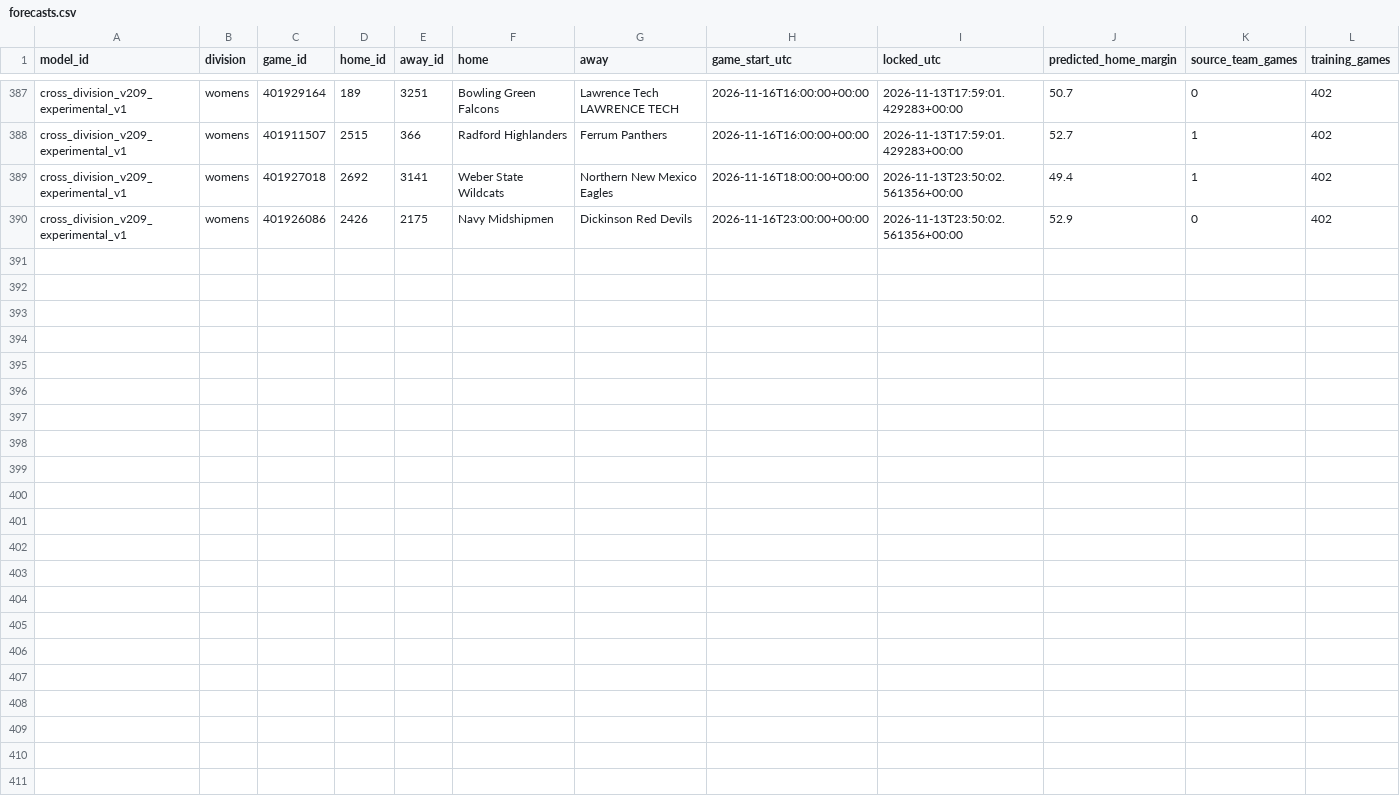
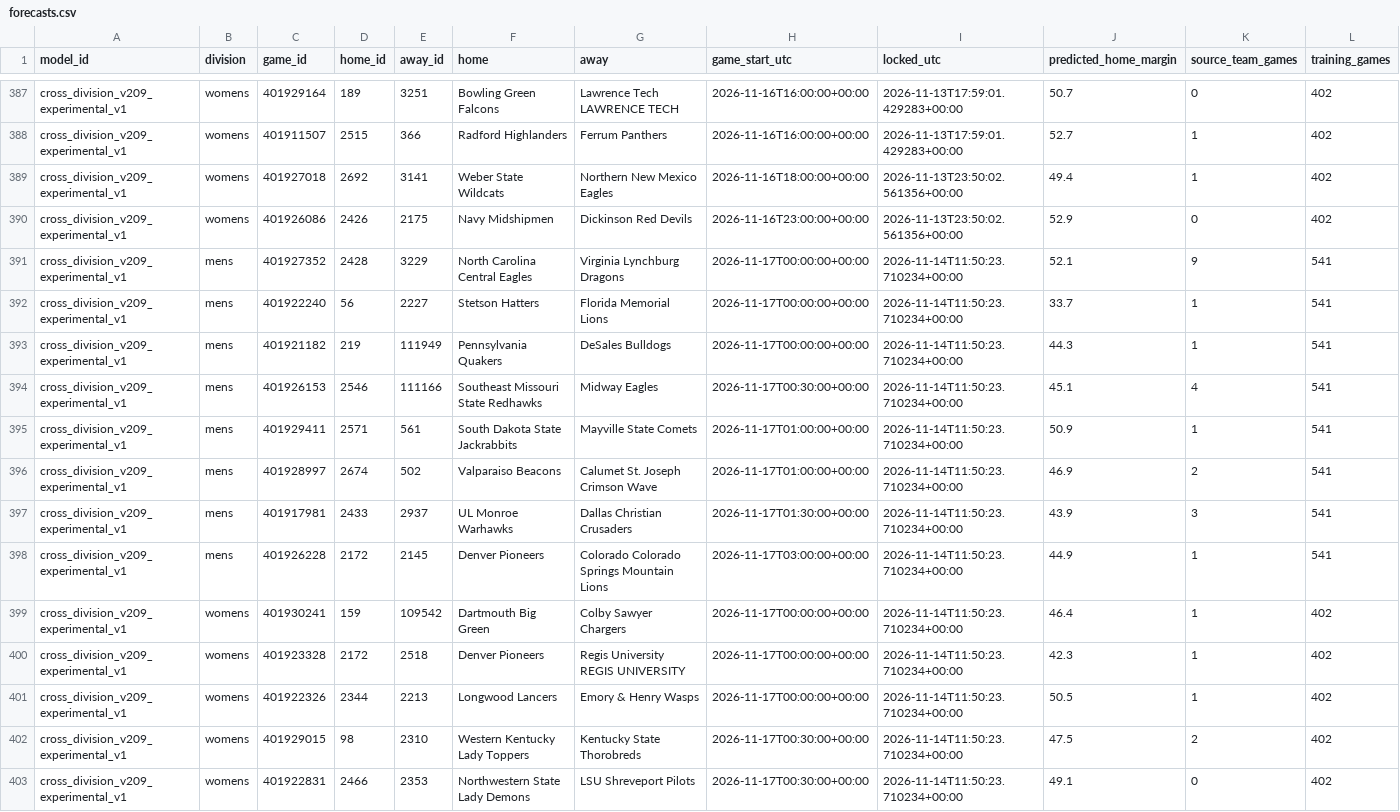
Before and after one commit to hcaver16-arch/college-basketball-ratings, a CSV file: data/cross_division_prospective/2026-27/forecasts.csv, drawn as a sheet; only a part is shown, gaps mark what is left out; rows hold the shown columns only; the diff names each change by its address in the sheet, - before the commit and + after, or states it on an @@ line.

```diff
--- a/data/cross_division_prospective/2026-27/forecasts.csv
+++ b/data/cross_division_prospective/2026-27/forecasts.csv
+row 391: cross_division_v209_experimental_v1 | mens | 401927352 | 2428 | 3229 | North Carolina Central Eagles | Virginia Lynchburg Dragons | 2026-11-17T00:00:00+00:00 | 2026-11-14T11:50:23.710234+00:00 | 52.1 | 9 | 541
+row 392: cross_division_v209_experimental_v1 | mens | 401922240 | 56 | 2227 | Stetson Hatters | Florida Memorial Lions | 2026-11-17T00:00:00+00:00 | 2026-11-14T11:50:23.710234+00:00 | 33.7 | 1 | 541
+row 393: cross_division_v209_experimental_v1 | mens | 401921182 | 219 | 111949 | Pennsylvania Quakers | DeSales Bulldogs | 2026-11-17T00:00:00+00:00 | 2026-11-14T11:50:23.710234+00:00 | 44.3 | 1 | 541
+row 394: cross_division_v209_experimental_v1 | mens | 401926153 | 2546 | 111166 | Southeast Missouri State Redhawks | Midway Eagles | 2026-11-17T00:30:00+00:00 | 2026-11-14T11:50:23.710234+00:00 | 45.1 | 4 | 541
+row 395: cross_division_v209_experimental_v1 | mens | 401929411 | 2571 | 561 | South Dakota State Jackrabbits | Mayville State Comets | 2026-11-17T01:00:00+00:00 | 2026-11-14T11:50:23.710234+00:00 | 50.9 | 1 | 541
+row 396: cross_division_v209_experimental_v1 | mens | 401928997 | 2674 | 502 | Valparaiso Beacons | Calumet St. Joseph Crimson Wave | 2026-11-17T01:00:00+00:00 | 2026-11-14T11:50:23.710234+00:00 | 46.9 | 2 | 541
+row 397: cross_division_v209_experimental_v1 | mens | 401917981 | 2433 | 2937 | UL Monroe Warhawks | Dallas Christian Crusaders | 2026-11-17T01:30:00+00:00 | 2026-11-14T11:50:23.710234+00:00 | 43.9 | 3 | 541
+row 398: cross_division_v209_experimental_v1 | mens | 401926228 | 2172 | 2145 | Denver Pioneers | Colorado Colorado Springs Mountain Lions | 2026-11-17T03:00:00+00:00 | 2026-11-14T11:50:23.710234+00:00 | 44.9 | 1 | 541
+row 399: cross_division_v209_experimental_v1 | womens | 401930241 | 159 | 109542 | Dartmouth Big Green | Colby Sawyer Chargers | 2026-11-17T00:00:00+00:00 | 2026-11-14T11:50:23.710234+00:00 | 46.4 | 1 | 402
+row 400: cross_division_v209_experimental_v1 | womens | 401923328 | 2172 | 2518 | Denver Pioneers | Regis University REGIS UNIVERSITY | 2026-11-17T00:00:00+00:00 | 2026-11-14T11:50:23.710234+00:00 | 42.3 | 1 | 402
+row 401: cross_division_v209_experimental_v1 | womens | 401922326 | 2344 | 2213 | Longwood Lancers | Emory & Henry Wasps | 2026-11-17T00:00:00+00:00 | 2026-11-14T11:50:23.710234+00:00 | 50.5 | 1 | 402
+row 402: cross_division_v209_experimental_v1 | womens | 401929015 | 98 | 2310 | Western Kentucky Lady Toppers | Kentucky State Thorobreds | 2026-11-17T00:30:00+00:00 | 2026-11-14T11:50:23.710234+00:00 | 47.5 | 2 | 402
+row 403: cross_division_v209_experimental_v1 | womens | 401922831 | 2466 | 2353 | Northwestern State Lady Demons | LSU Shreveport Pilots | 2026-11-17T00:30:00+00:00 | 2026-11-14T11:50:23.710234+00:00 | 49.1 | 0 | 402
```
Also changed, not shown: data/cross_division_prospective/2026-27/results.csv, 1 other file.
